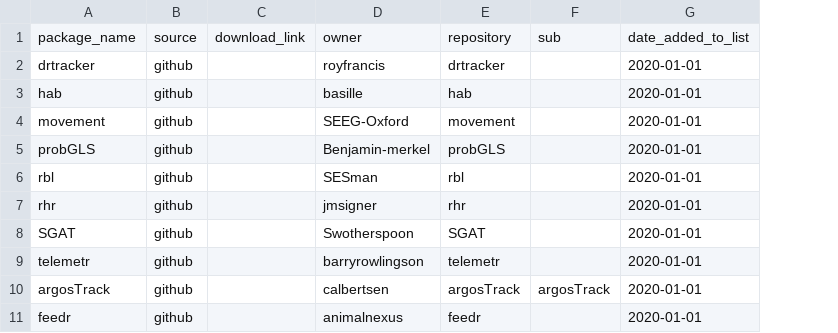
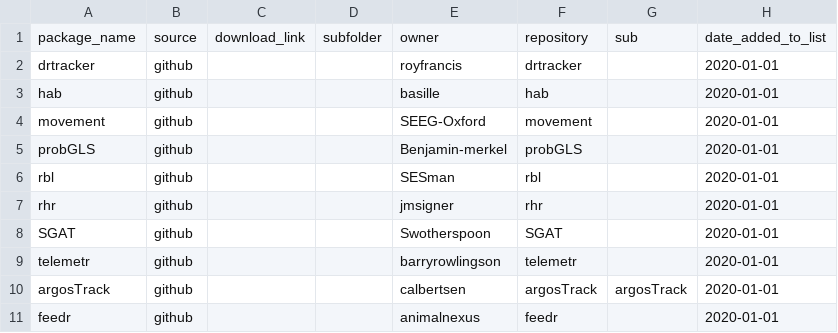
Before and after one commit to rociojoo/CranTaskView-Track, a CSV file: checks/Tracking_tbl.csv, drawn as a sheet; only a part is shown; the diff names each change by its address in the sheet, - before the commit and + after, or states it on an @@ line.

```diff
--- a/checks/Tracking_tbl.csv
+++ b/checks/Tracking_tbl.csv
+column D, row 1: subfolder
```
Also changed, not shown: checks/Checked_packages.csv, 2 other files.
